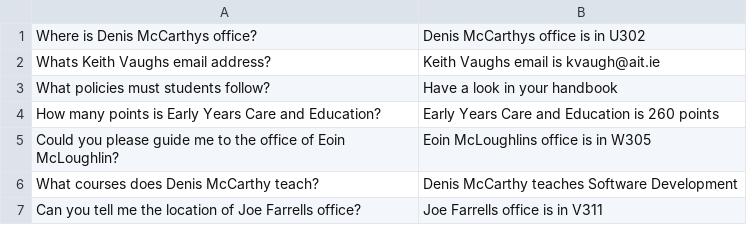
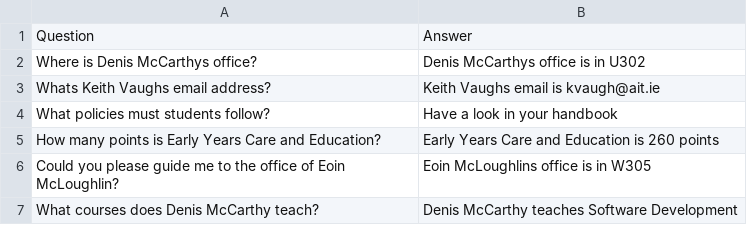
Before and after one commit to markl147/TusBot, a CSV file: data/datasetaceathar_randomised_2.csv, drawn as a sheet; only a part is shown; the shorter side is filled out with more unchanged rows; the diff names each change by its address in the sheet, - before the commit and + after, or states it on an @@ line.

```diff
--- a/data/datasetaceathar_randomised_2.csv
+++ b/data/datasetaceathar_randomised_2.csv
+row 1: Question | Answer
```
Also changed, not shown: 4 other files.
